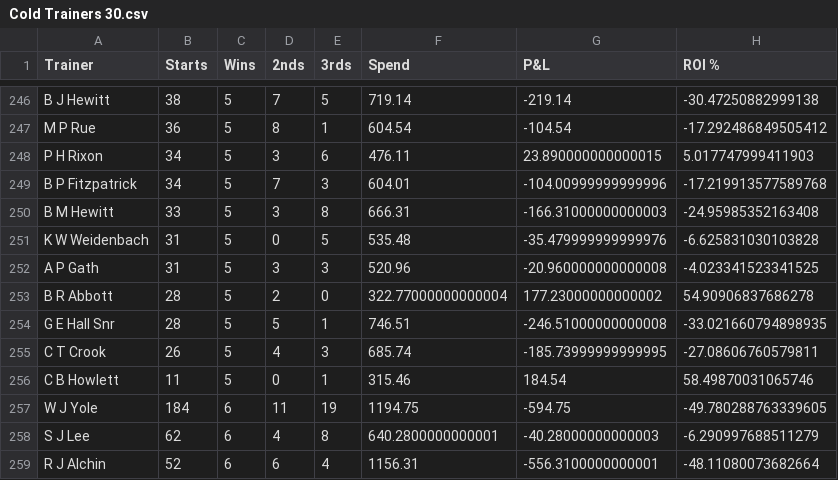
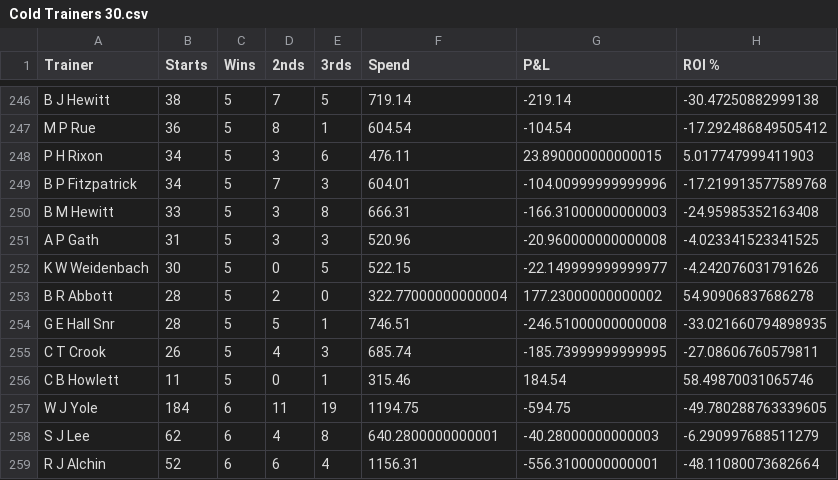
Before and after one commit to harnessapp/harness-csv-data, a CSV file: Cold Trainers 30.csv, drawn as a sheet; only a part is shown, gaps mark what is left out.

```diff
--- a/Cold Trainers 30.csv
+++ b/Cold Trainers 30.csv
@@ -250,4 +250,4 @@ B P Fitzpatrick,34,5,7,3,604.01,-104.00999999999996,-17.219913577589768
 B M Hewitt,33,5,3,8,666.31,-166.31000000000003,-24.95985352163408
-K W Weidenbach,31,5,0,5,535.48,-35.479999999999976,-6.625831030103828
 A P Gath,31,5,3,3,520.96,-20.960000000000008,-4.023341523341525
+K W Weidenbach,30,5,0,5,522.15,-22.149999999999977,-4.242076031791626
 B R Abbott,28,5,2,0,322.77000000000004,177.23000000000002,54.90906837686278
```
Also changed, not shown: Cold Trainers.csv, Hot Trainers 30.csv, 4 other files.
